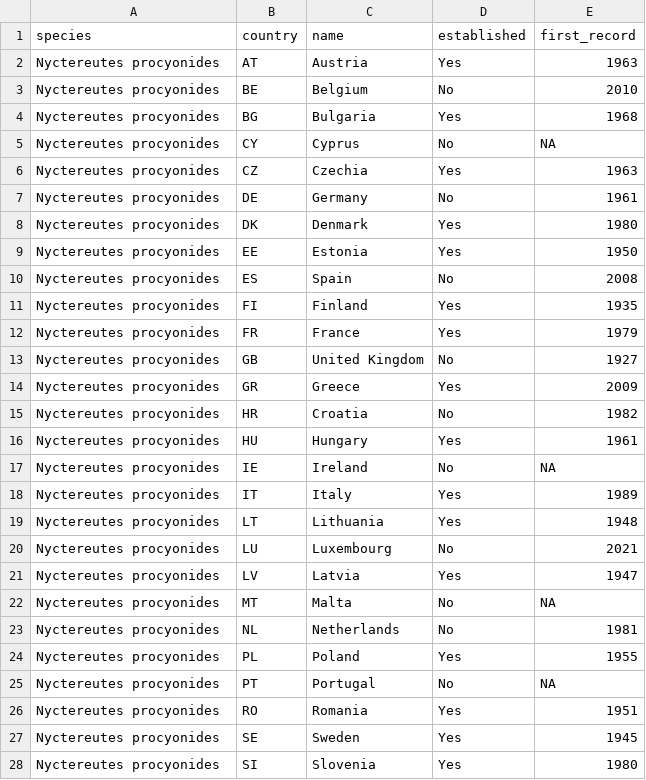
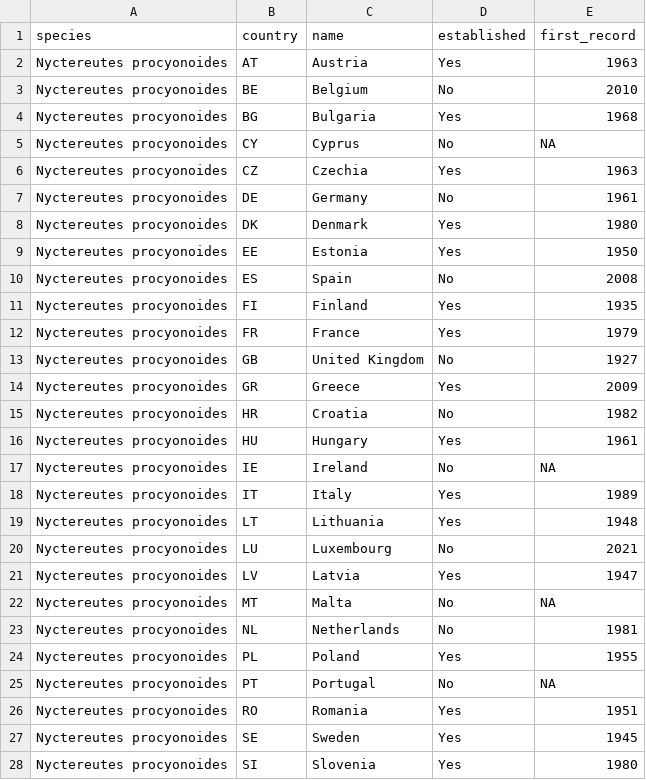
Before and after one commit to ananovoaperez/culturomics-IAS-public-interest, a CSV file: public-interest-search-query-analysis/data/species_descriptions_clean/descriptive_data_racoondog_clean.csv, drawn as a sheet; only a part is shown; the diff covers the shown part only.

```diff
--- a/public-interest-search-query-analysis/data/species_descriptions_clean/descriptive_data_racoondog_clean.csv
+++ b/public-interest-search-query-analysis/data/species_descriptions_clean/descriptive_data_racoondog_clean.csv
@@ -1,28 +1,28 @@
 species,country,name,established,first_record
-Nyctereutes procyonides,AT,Austria,Yes,1963
-Nyctereutes procyonides,BE,Belgium,No,2010
-Nyctereutes procyonides,BG,Bulgaria,Yes,1968
-Nyctereutes procyonides,CY,Cyprus,No,NA
-Nyctereutes procyonides,CZ,Czechia,Yes,1963
-Nyctereutes procyonides,DE,Germany,No,1961
-Nyctereutes procyonides,DK,Denmark,Yes,1980
-Nyctereutes procyonides,EE,Estonia,Yes,1950
-Nyctereutes procyonides,ES,Spain,No,2008
-Nyctereutes procyonides,FI,Finland,Yes,1935
-Nyctereutes procyonides,FR,France,Yes,1979
-Nyctereutes procyonides,GB,United Kingdom,No,1927
-Nyctereutes procyonides,GR,Greece,Yes,2009
-Nyctereutes procyonides,HR,Croatia,No,1982
-Nyctereutes procyonides,HU,Hungary,Yes,1961
-Nyctereutes procyonides,IE,Ireland,No,NA
-Nyctereutes procyonides,IT,Italy,Yes,1989
-Nyctereutes procyonides,LT,Lithuania,Yes,1948
-Nyctereutes procyonides,LU,Luxembourg,No,2021
-Nyctereutes procyonides,LV,Latvia,Yes,1947
-Nyctereutes procyonides,MT,Malta,No,NA
-Nyctereutes procyonides,NL,Netherlands,No,1981
-Nyctereutes procyonides,PL,Poland,Yes,1955
-Nyctereutes procyonides,PT,Portugal,No,NA
-Nyctereutes procyonides,RO,Romania,Yes,1951
-Nyctereutes procyonides,SE,Sweden,Yes,1945
-Nyctereutes procyonides,SI,Slovenia,Yes,1980
+Nyctereutes procyonoides,AT,Austria,Yes,1963
+Nyctereutes procyonoides,BE,Belgium,No,2010
+Nyctereutes procyonoides,BG,Bulgaria,Yes,1968
+Nyctereutes procyonoides,CY,Cyprus,No,NA
+Nyctereutes procyonoides,CZ,Czechia,Yes,1963
+Nyctereutes procyonoides,DE,Germany,No,1961
+Nyctereutes procyonoides,DK,Denmark,Yes,1980
+Nyctereutes procyonoides,EE,Estonia,Yes,1950
+Nyctereutes procyonoides,ES,Spain,No,2008
+Nyctereutes procyonoides,FI,Finland,Yes,1935
+Nyctereutes procyonoides,FR,France,Yes,1979
+Nyctereutes procyonoides,GB,United Kingdom,No,1927
+Nyctereutes procyonoides,GR,Greece,Yes,2009
+Nyctereutes procyonoides,HR,Croatia,No,1982
+Nyctereutes procyonoides,HU,Hungary,Yes,1961
+Nyctereutes procyonoides,IE,Ireland,No,NA
+Nyctereutes procyonoides,IT,Italy,Yes,1989
+Nyctereutes procyonoides,LT,Lithuania,Yes,1948
+Nyctereutes procyonoides,LU,Luxembourg,No,2021
+Nyctereutes procyonoides,LV,Latvia,Yes,1947
+Nyctereutes procyonoides,MT,Malta,No,NA
+Nyctereutes procyonoides,NL,Netherlands,No,1981
+Nyctereutes procyonoides,PL,Poland,Yes,1955
+Nyctereutes procyonoides,PT,Portugal,No,NA
+Nyctereutes procyonoides,RO,Romania,Yes,1951
+Nyctereutes procyonoides,SE,Sweden,Yes,1945
+Nyctereutes procyonoides,SI,Slovenia,Yes,1980
```
Also changed, not shown: 1 edited cell elsewhere in this file, public-interest-search-query-analysis/data/species_descriptions_clean/descriptive_data_coypus_clean.csv, public-interest-search-query-analysis/data/species_descriptions_clean/descriptive_data_her_ma_clean.csv, 2 other files.
